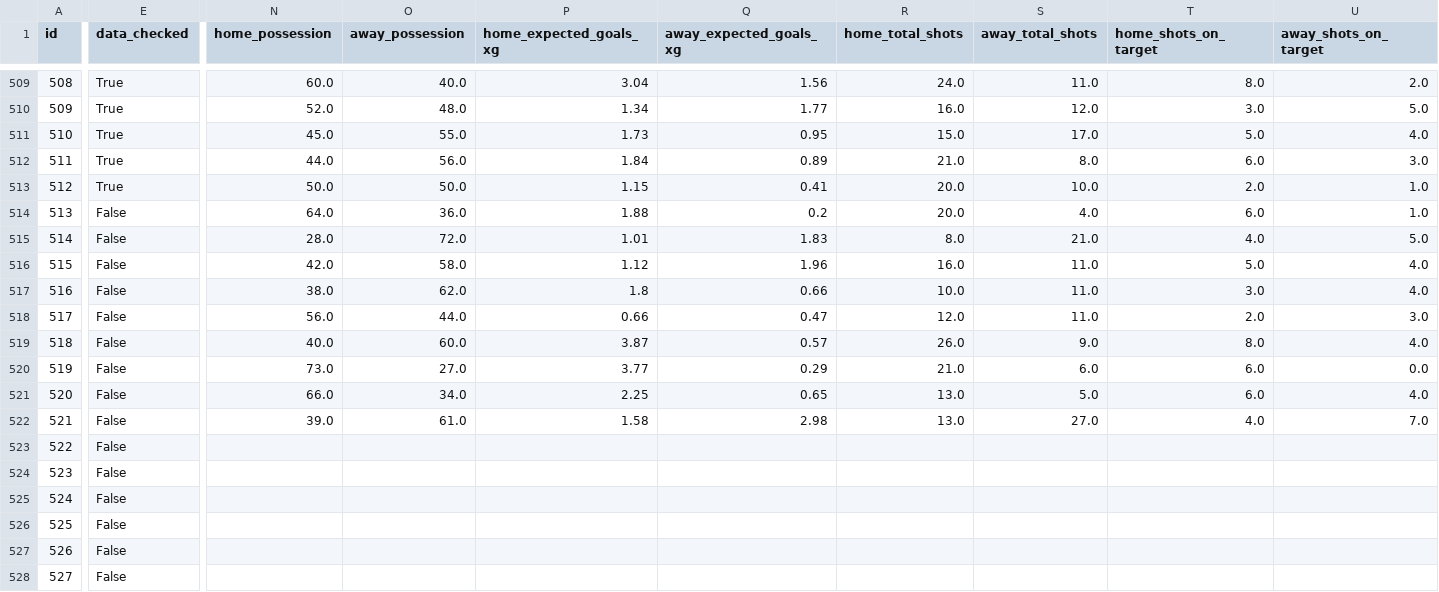
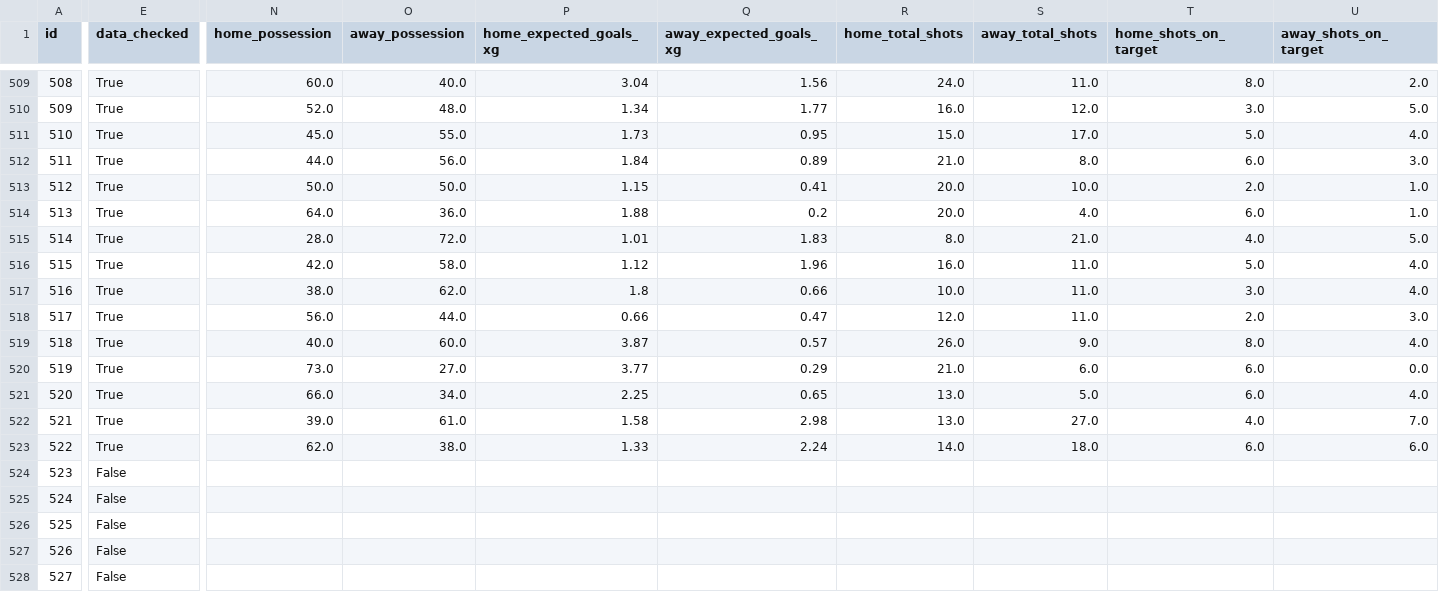
Before and after one commit to truong-tt/fpl-ml-manager, a CSV file: data/fixtures.csv, drawn as a sheet; only a part is shown, gaps mark what is left out; the diff covers the shown part only; the diff names each change by its address in the sheet, - before the commit and + after, or states it on an @@ line.

```diff
--- a/data/fixtures.csv
+++ b/data/fixtures.csv
-E514:E523 (data_checked): False
+E514:E523 (data_checked): True
-N523 (home_possession): (empty)
+N523 (home_possession): 62.0
-O523 (away_possession): (empty)
+O523 (away_possession): 38.0
-P523 (home_expected_goals_xg): (empty)
+P523 (home_expected_goals_xg): 1.33
-Q523 (away_expected_goals_xg): (empty)
+Q523 (away_expected_goals_xg): 2.24
-R523 (home_total_shots): (empty)
+R523 (home_total_shots): 14.0
-S523 (away_total_shots): (empty)
+S523 (away_total_shots): 18.0
-T523 (home_shots_on_target): (empty)
+T523 (home_shots_on_target): 6.0
-U523 (away_shots_on_target): (empty)
+U523 (away_shots_on_target): 6.0
```
Also changed, not shown: 78 edited cells elsewhere in this file, data/fixture_lambdas.csv, data/players.csv, 25 other files.
